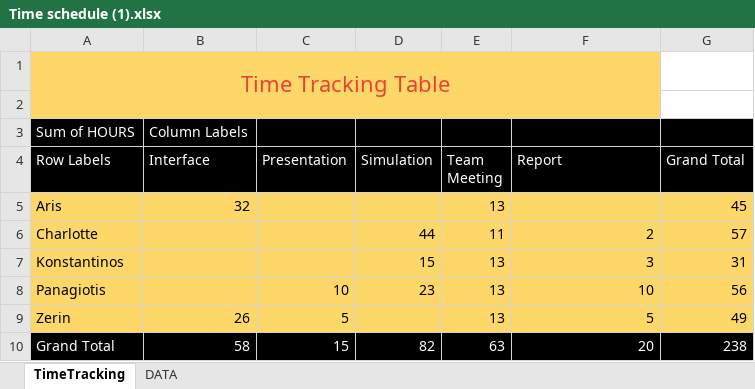
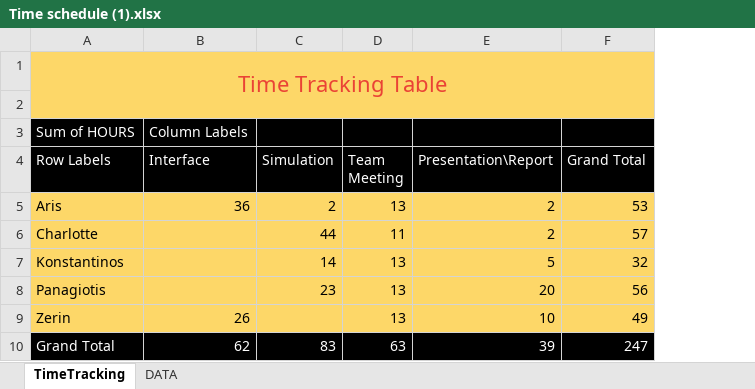
Before and after one commit to Charlotte010/OBP, an Excel workbook: Time schedule (1).xlsx, sheet TimeTracking, drawn as a sheet; values as stored, in another font and other column widths than the file's, no borders; removed rows and columns are numbered as before the commit, all else as after; the diff names each change by its address in the sheet, - before the commit and + after, or states it on an @@ line.

```diff
--- a/Time schedule (1).xlsx (sheet TimeTracking)
+++ b/Time schedule (1).xlsx (sheet TimeTracking)
-column C (Presentation), rows 8-10: 10 | 5 | 15
-A1:F2 merged
+A1:F2 merged
-F1:F2 fill: none
+F1:F2 fill: #FDD768
-E4: Report
+E4: Presentation\Report
-B5 (Interface): 32
+B5 (Interface): 36
-C5 (Simulation): (empty)
+C5 (Simulation): 2
-E5 (Presentation\Report): (empty)
+E5 (Presentation\Report): 2
-F5 (Grand Total): 45
+F5 (Grand Total): 53
-C7 (Simulation): 15
+C7 (Simulation): 14
-E7 (Presentation\Report): 3
+E7 (Presentation\Report): 5
-F7 (Grand Total): 31
+F7 (Grand Total): 32
-E8 (Presentation\Report): 10
+E8 (Presentation\Report): 20
-E9 (Presentation\Report): 5
+E9 (Presentation\Report): 10
-B10 (Interface): 58
+B10 (Interface): 62
-C10 (Simulation): 82
+C10 (Simulation): 83
-E10 (Presentation\Report): 20
+E10 (Presentation\Report): 39
-F10 (Grand Total): 238
+F10 (Grand Total): 247
```
Also changed, not shown: sheet DATA.
